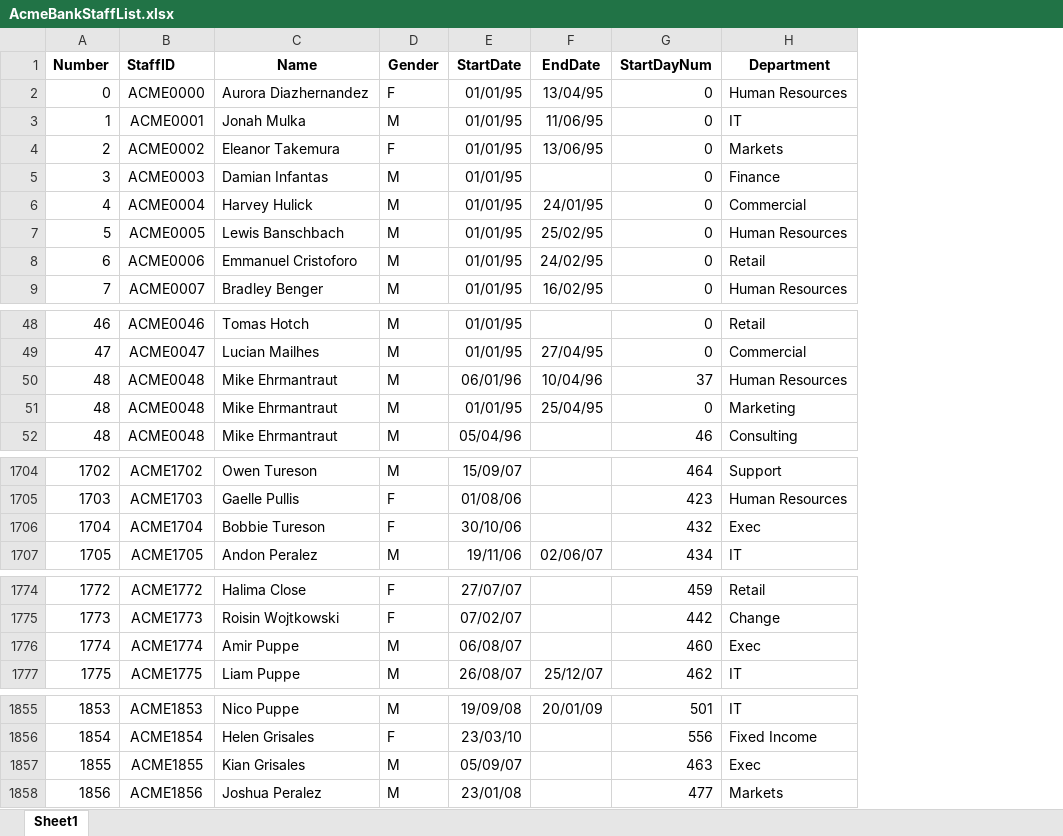
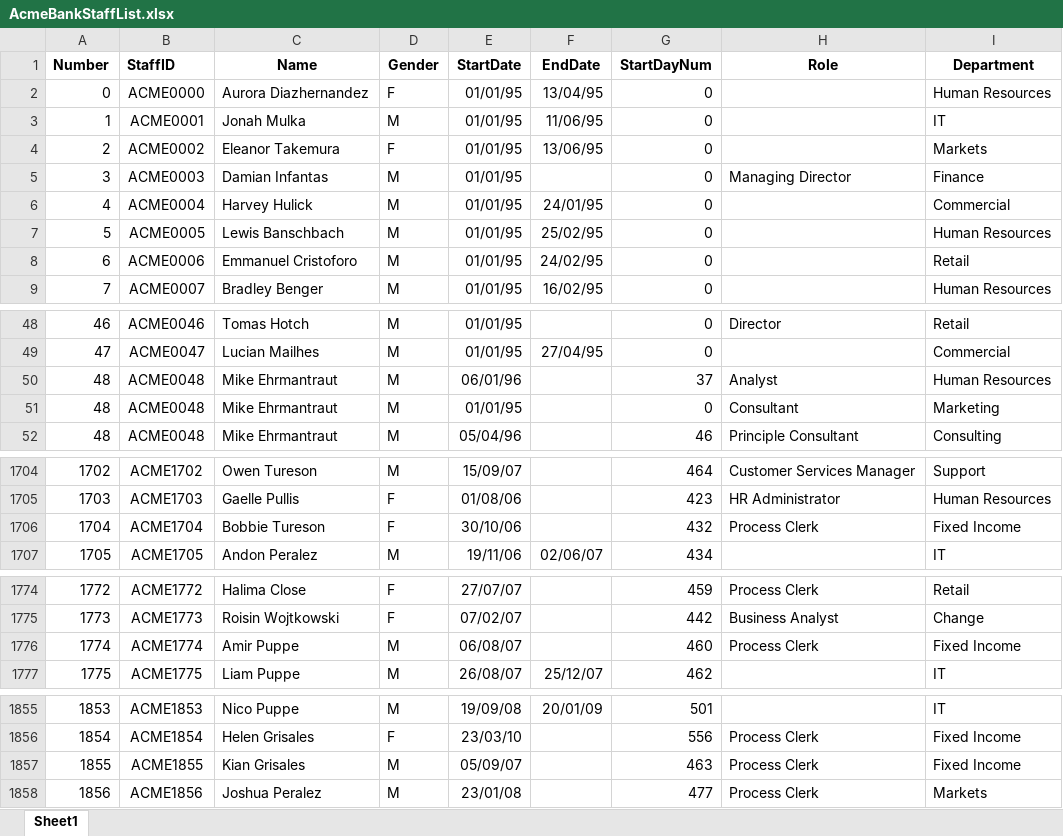
Before and after one commit to MrTomKimber/kgontologies, an Excel workbook: data/AcmeBankStaffList.xlsx, sheet Sheet1, drawn as a sheet; only a part is shown, gaps mark what is left out; values as stored, in another font and other column widths than the file's, no borders; charts and pictures not drawn; addresses are those after the commit; the diff covers the shown part only; the diff names each change by its address in the sheet, - before the commit and + after, or states it on an @@ line.

```diff
--- a/data/AcmeBankStaffList.xlsx (sheet Sheet1)
+++ b/data/AcmeBankStaffList.xlsx (sheet Sheet1)
+column H (Role), row 5: Managing Director; rows 48-52: Director |  | Analyst | Consultant | Principle Consultant; rows 1704-1706: Customer Services Manager | HR Administrator | Process Clerk; rows 1774-1776: Process Clerk | Business Analyst | Process Clerk; rows 1856-1858: all Process Clerk
-F50 (EndDate): 10/04/96
+F50 (EndDate): (empty)
-F51 (EndDate): 25/04/95
+F51 (EndDate): (empty)
-I1706 (Department): Exec
+I1706 (Department): Fixed Income
-I1776 (Department): Exec
+I1776 (Department): Fixed Income
-I1857 (Department): Exec
+I1857 (Department): Fixed Income
```
Also changed, not shown: 4 edited cells elsewhere in this sheet, 4 other files.
